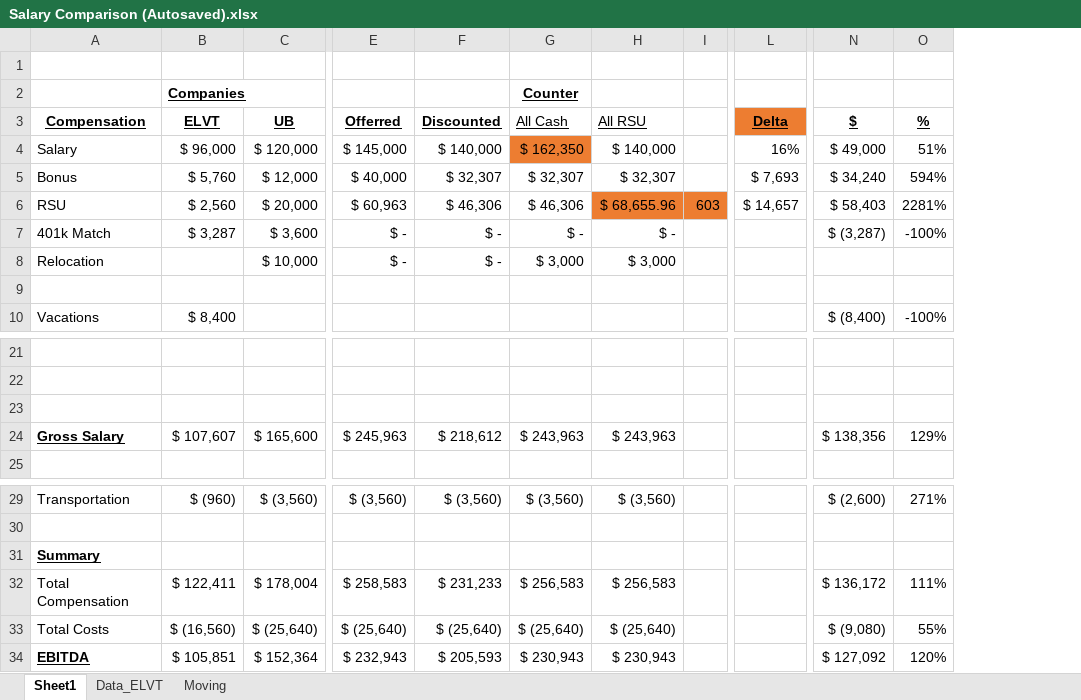
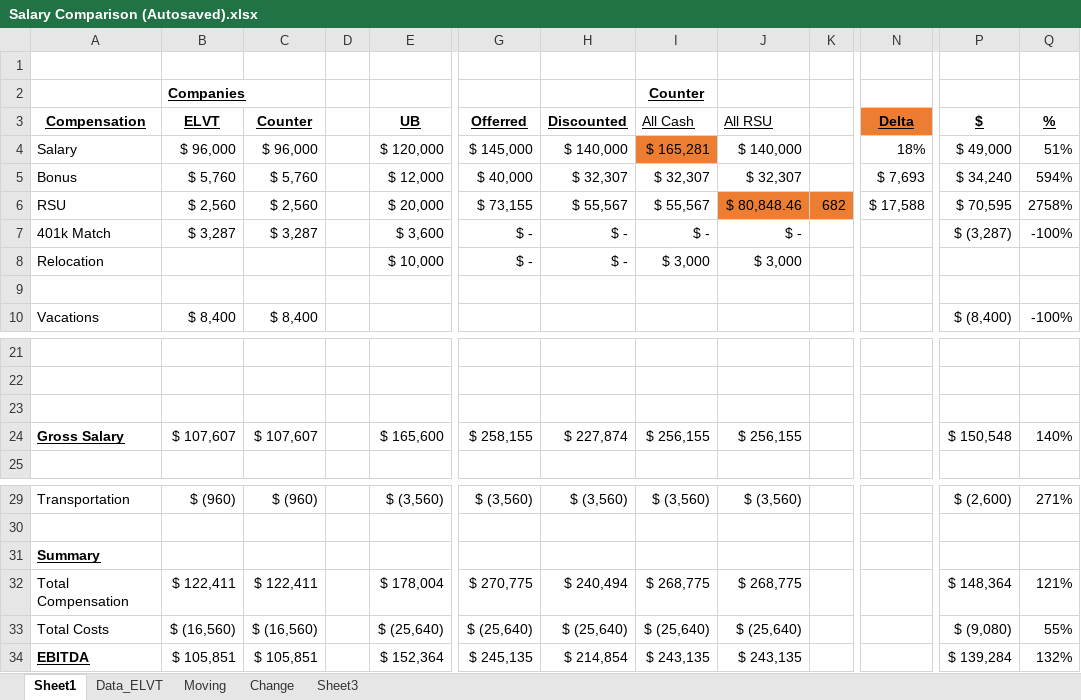
Before and after one commit to jasonseto/Kelburn_Repository, an Excel workbook: Uber/3_Salary/Salary Comparison (Autosaved).xlsx, sheet Sheet1, drawn as a sheet; only a part is shown, gaps mark what is left out; values as stored, in another font and other column widths than the file's, no borders; removed rows and columns are numbered as before the commit, all else as after; the diff names each change by its address in the sheet, - before the commit and + after, or states it on an @@ line.

```diff
--- a/Uber/3_Salary/Salary Comparison (Autosaved).xlsx (sheet Sheet1)
+++ b/Uber/3_Salary/Salary Comparison (Autosaved).xlsx (sheet Sheet1)
+sheet tab: Change
+sheet tab: Sheet3
+column C (Counter), rows 4-10: $ 96,000 | $ 5,760 | $ 2,560 | $ 3,287 |  |  | $ 8,400; row 24: $ 107,607; rows 29-34: $ (960) |  |  | $ 122,411 | $ (16,560) | $ 105,851
+column D, empty
-column I, row 6: 603
+column K, row 6: 682
-I4 (All Cash): $ 162,350
+I4 (All Cash): $ 165,281
-N4 (Delta): 16%
+N4 (Delta): 18%
-G6 (Offerred): $ 60,963
+G6 (Offerred): $ 73,155
-H6 (Discounted): $ 46,306
+H6 (Discounted): $ 55,567
-I6 (All Cash): $ 46,306
+I6 (All Cash): $ 55,567
-J6 (All RSU): $ 68,655.96
+J6 (All RSU): $ 80,848.46
-N6 (Delta): $ 14,657
+N6 (Delta): $ 17,588
-P6 ($): $ 58,403
+P6 ($): $ 70,595
-Q6 (%): 2281%
+Q6 (%): 2758%
-G24 (Offerred): $ 245,963
+G24 (Offerred): $ 258,155
-H24 (Discounted): $ 218,612
+H24 (Discounted): $ 227,874
-I24 (All Cash): $ 243,963
+I24 (All Cash): $ 256,155
-J24 (All RSU): $ 243,963
+J24 (All RSU): $ 256,155
-P24 ($): $ 138,356
+P24 ($): $ 150,548
-Q24 (%): 129%
+Q24 (%): 140%
-G32 (Offerred): $ 258,583
+G32 (Offerred): $ 270,775
-H32 (Discounted): $ 231,233
+H32 (Discounted): $ 240,494
-I32 (All Cash): $ 256,583
+I32 (All Cash): $ 268,775
-J32 (All RSU): $ 256,583
+J32 (All RSU): $ 268,775
-P32 ($): $ 136,172
+P32 ($): $ 148,364
-Q32 (%): 111%
+Q32 (%): 121%
-G34 (Offerred): $ 232,943
+G34 (Offerred): $ 245,135
-H34 (Discounted): $ 205,593
+H34 (Discounted): $ 214,854
-I34 (All Cash): $ 230,943
+I34 (All Cash): $ 243,135
-J34 (All RSU): $ 230,943
+J34 (All RSU): $ 243,135
-P34 ($): $ 127,092
+P34 ($): $ 139,284
-Q34 (%): 120%
+Q34 (%): 132%
```
Also changed, not shown: sheet Moving, formulas that keep their value, 6 other files.
